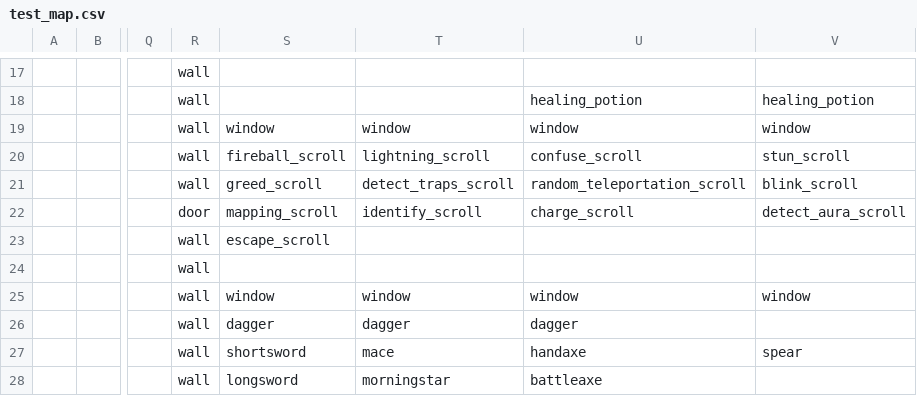
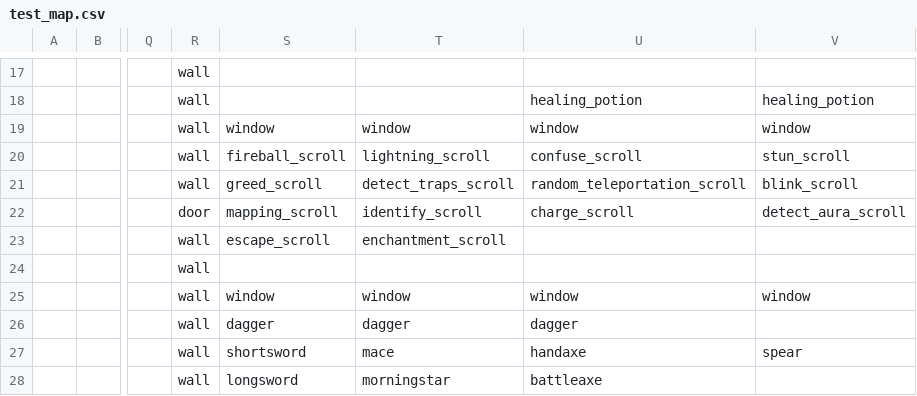
Before and after one commit to TheNicGard/DungeonStar, a CSV file: assets/test_map.csv, drawn as a sheet; only a part is shown, gaps mark what is left out; the diff names each change by its address in the sheet, - before the commit and + after, or states it on an @@ line.

Commit message:
added scroll of enchantment to test map

```diff
--- a/assets/test_map.csv
+++ b/assets/test_map.csv
-T23: (empty)
+T23: enchantment_scroll
```
